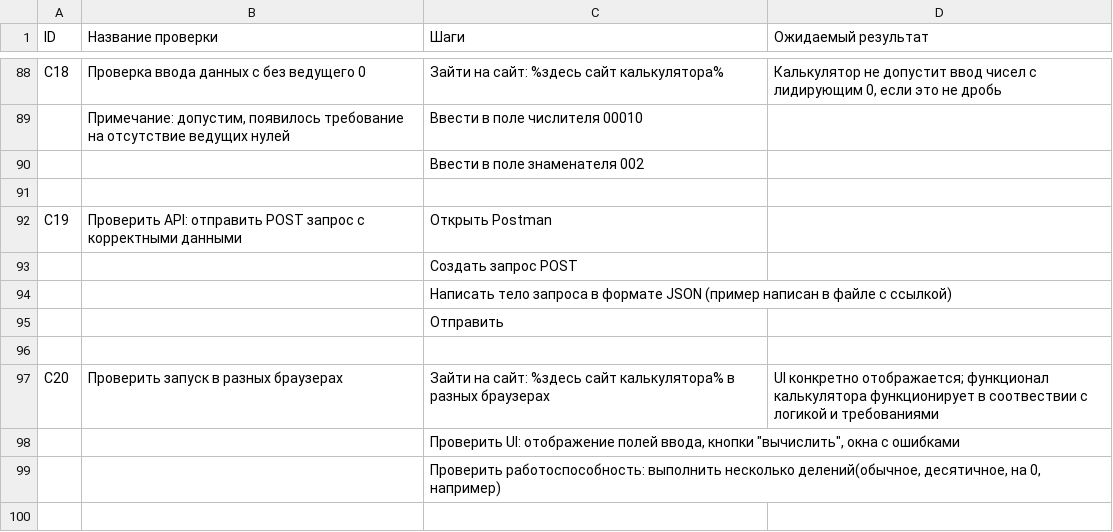
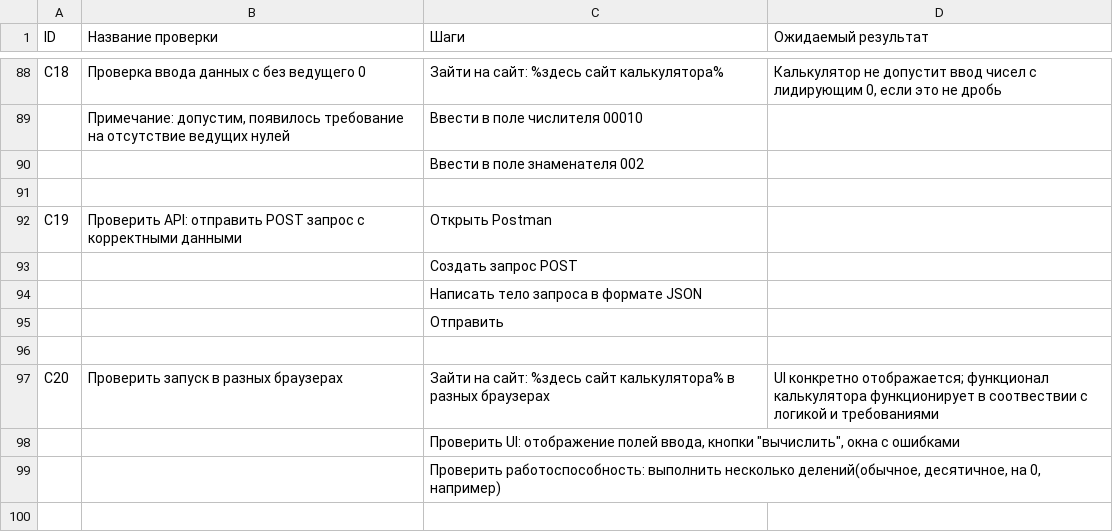
Before and after one commit to EuPlatonovIT/1.Internship-in-Byndyusoft, a CSV file: Test Scenarios.csv, drawn as a sheet; only a part is shown, gaps mark what is left out.

Commit message:
Update Test Scenarios.csv

```diff
--- a/Test Scenarios.csv
+++ b/Test Scenarios.csv
@@ -94,3 +94,3 @@ C19,Проверить API: отправить POST запрос с коррек
 ,,Создать запрос POST,
-,,Написать тело запроса в формате JSON (пример написан в файле с ссылкой),
+,,Написать тело запроса в формате JSON,
 ,,Отправить,
```
